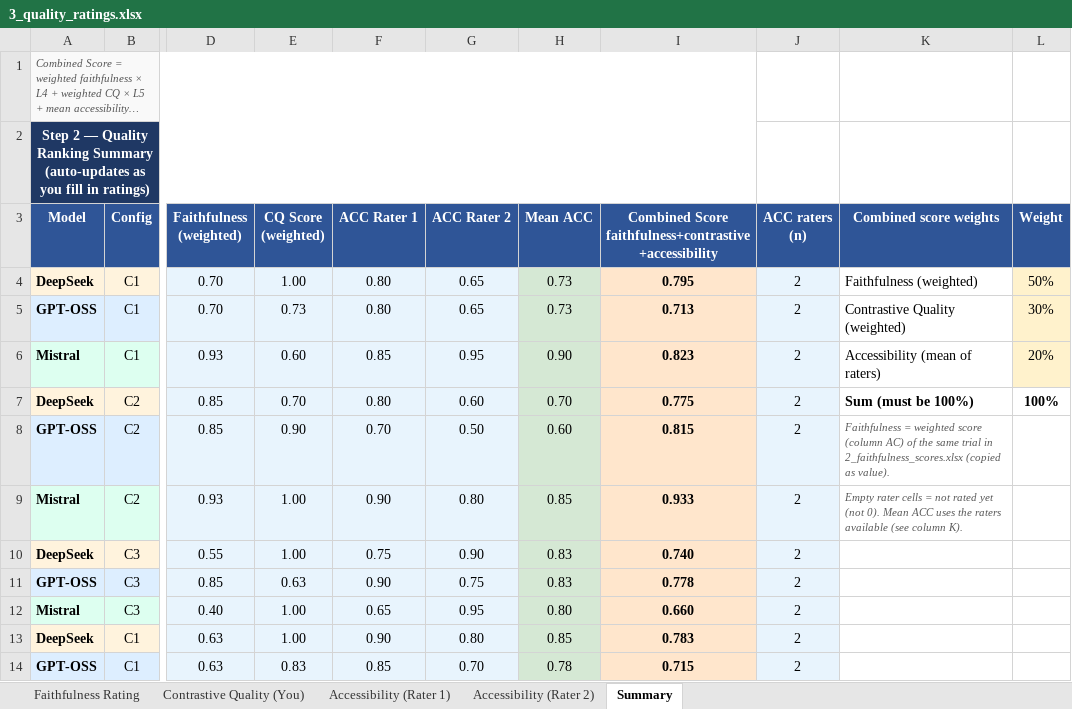
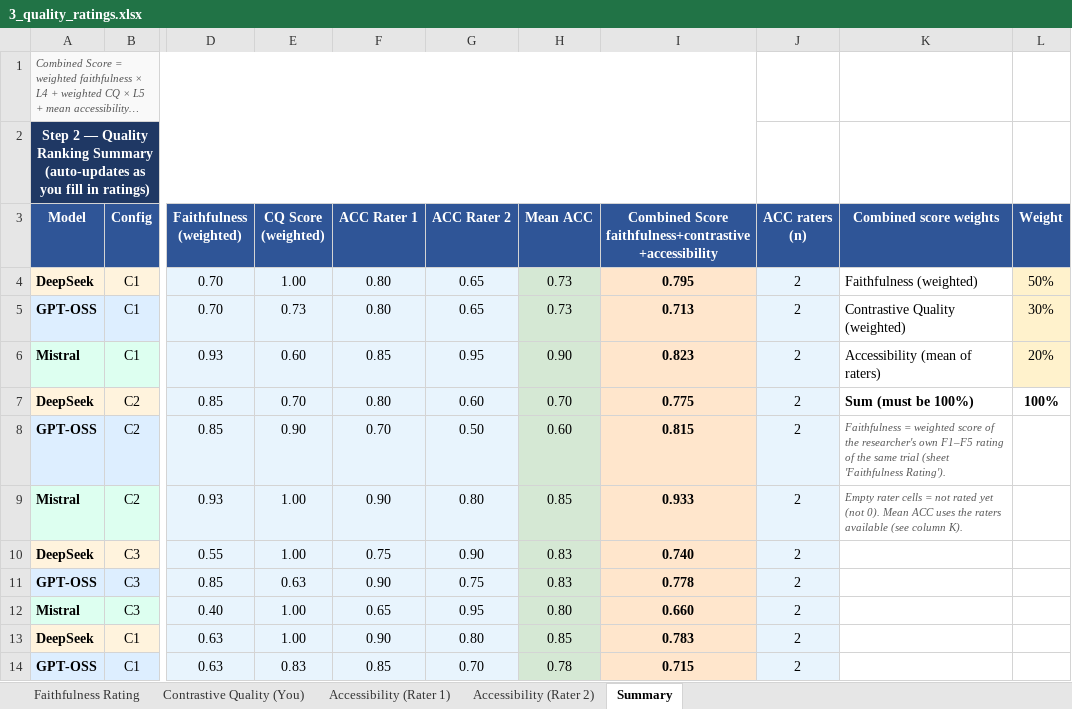
Before and after one commit to mgobsch/contrastive-explanations-llm-smart-environments, an Excel workbook: results/selection/3_quality_ratings.xlsx, sheet Summary, drawn as a sheet; only a part is shown, gaps mark what is left out; long unchanged cells end in …; values as stored, in another font and other column widths than the file's, no borders; the diff names each change by its address in the sheet, - before the commit and + after, or states it on an @@ line.

Commit message:
clean up

```diff
--- a/results/selection/3_quality_ratings.xlsx (sheet Summary)
+++ b/results/selection/3_quality_ratings.xlsx (sheet Summary)
-K8 (Combined score weights): …weighted score (column AC) of the same trial in 2_faithfulness_scores.xlsx (copied as value).
+K8 (Combined score weights): …weighted score of the researcher's own F1–F5 rating of the same trial (sheet 'Faithfulness Rating').
```
